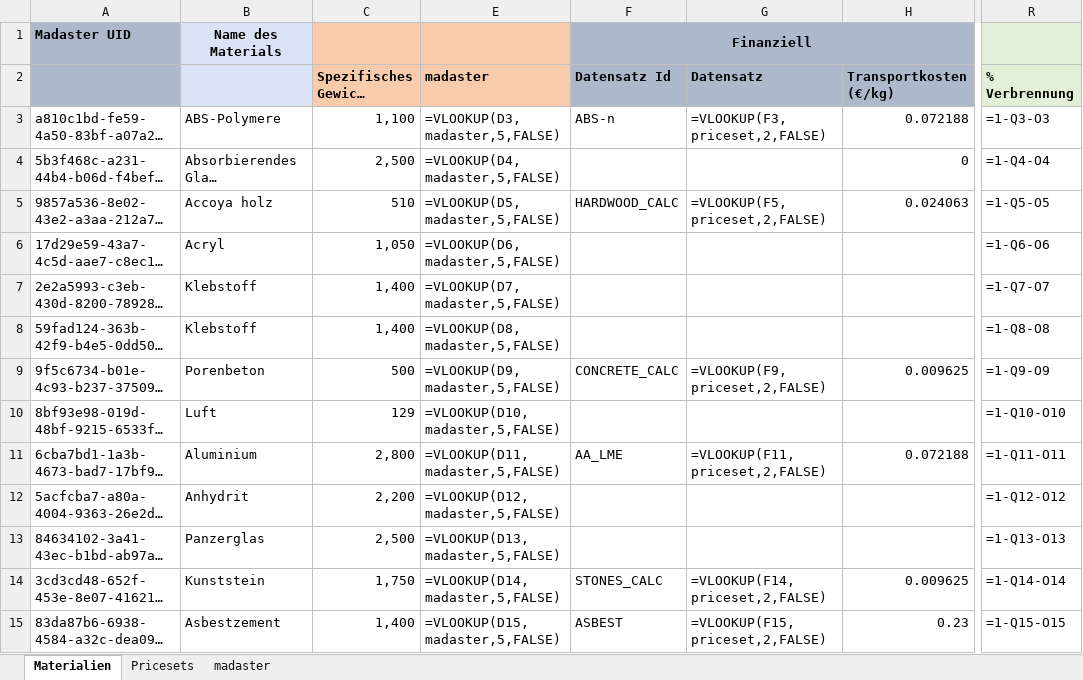
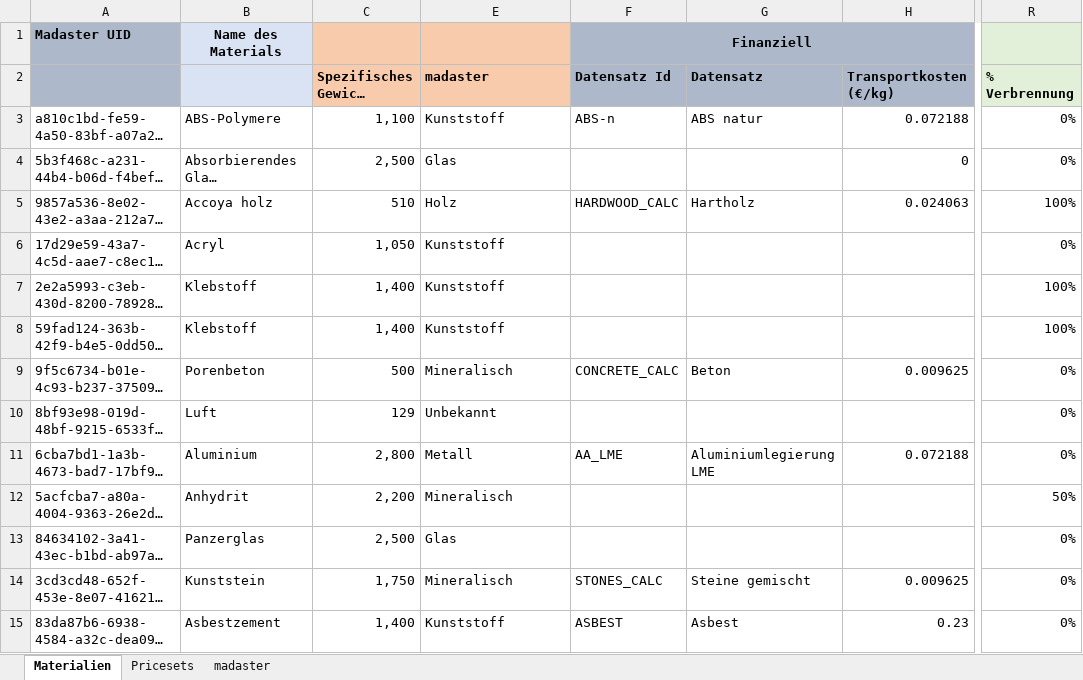
Before and after one commit to madaster/madaster.github.io, an Excel workbook: files/de/Madaster Materialen C2C.xlsx, sheet Materialien, drawn as a sheet; only a part is shown, gaps mark what is left out; long unchanged cells end in …; values as stored, in another font and other column widths than the file's, no borders; formulas without a stored value are shown as written; the diff covers the shown part only; the diff names each change by its address in the sheet, - before the commit and + after, or states it on an @@ line.

```diff
--- a/files/de/Madaster Materialen C2C.xlsx (sheet Materialien)
+++ b/files/de/Madaster Materialen C2C.xlsx (sheet Materialien)
-E3 (madaster): =VLOOKUP(D3,madaster,5,FALSE)
+E3 (madaster): Kunststoff
-G3 (Datensatz): =VLOOKUP(F3,priceset,2,FALSE)
+G3 (Datensatz): ABS natur
-R3 (% Verbrennung): =1-Q3-O3
+R3 (% Verbrennung): 0%
-E4 (madaster): =VLOOKUP(D4,madaster,5,FALSE)
+E4 (madaster): Glas
-R4 (% Verbrennung): =1-Q4-O4
+R4 (% Verbrennung): 0%
-E5 (madaster): =VLOOKUP(D5,madaster,5,FALSE)
+E5 (madaster): Holz
-G5 (Datensatz): =VLOOKUP(F5,priceset,2,FALSE)
+G5 (Datensatz): Hartholz
-R5 (% Verbrennung): =1-Q5-O5
+R5 (% Verbrennung): 100%
-E6 (madaster): =VLOOKUP(D6,madaster,5,FALSE)
+E6 (madaster): Kunststoff
-R6 (% Verbrennung): =1-Q6-O6
+R6 (% Verbrennung): 0%
-E7 (madaster): =VLOOKUP(D7,madaster,5,FALSE)
+E7 (madaster): Kunststoff
-R7 (% Verbrennung): =1-Q7-O7
+R7 (% Verbrennung): 100%
-E8 (madaster): =VLOOKUP(D8,madaster,5,FALSE)
+E8 (madaster): Kunststoff
-R8 (% Verbrennung): =1-Q8-O8
+R8 (% Verbrennung): 100%
-E9 (madaster): =VLOOKUP(D9,madaster,5,FALSE)
+E9 (madaster): Mineralisch
-G9 (Datensatz): =VLOOKUP(F9,priceset,2,FALSE)
+G9 (Datensatz): Beton
-R9 (% Verbrennung): =1-Q9-O9
+R9 (% Verbrennung): 0%
-E10 (madaster): =VLOOKUP(D10,madaster,5,FALSE)
+E10 (madaster): Unbekannt
-R10 (% Verbrennung): =1-Q10-O10
+R10 (% Verbrennung): 0%
-E11 (madaster): =VLOOKUP(D11,madaster,5,FALSE)
+E11 (madaster): Metall
-G11 (Datensatz): =VLOOKUP(F11,priceset,2,FALSE)
+G11 (Datensatz): Aluminiumlegierung LME
-R11 (% Verbrennung): =1-Q11-O11
+R11 (% Verbrennung): 0%
-E12 (madaster): =VLOOKUP(D12,madaster,5,FALSE)
+E12 (madaster): Mineralisch
-R12 (% Verbrennung): =1-Q12-O12
+R12 (% Verbrennung): 50%
-E13 (madaster): =VLOOKUP(D13,madaster,5,FALSE)
+E13 (madaster): Glas
-R13 (% Verbrennung): =1-Q13-O13
+R13 (% Verbrennung): 0%
-E14 (madaster): =VLOOKUP(D14,madaster,5,FALSE)
+E14 (madaster): Mineralisch
-G14 (Datensatz): =VLOOKUP(F14,priceset,2,FALSE)
+G14 (Datensatz): Steine gemischt
-R14 (% Verbrennung): =1-Q14-O14
+R14 (% Verbrennung): 0%
-E15 (madaster): =VLOOKUP(D15,madaster,5,FALSE)
+E15 (madaster): Kunststoff
-G15 (Datensatz): =VLOOKUP(F15,priceset,2,FALSE)
+G15 (Datensatz): Asbest
-R15 (% Verbrennung): =1-Q15-O15
+R15 (% Verbrennung): 0%
```
Also changed, not shown: 548 edited cells elsewhere in this sheet, files/de/Madaster Materialen.xlsx.
